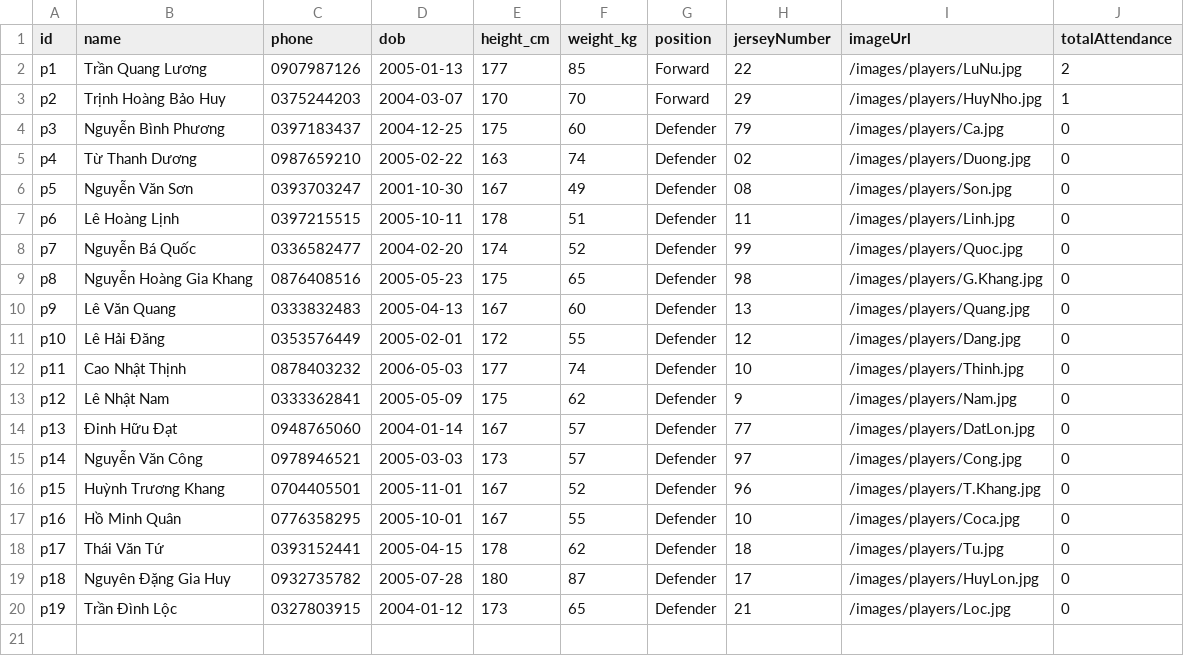
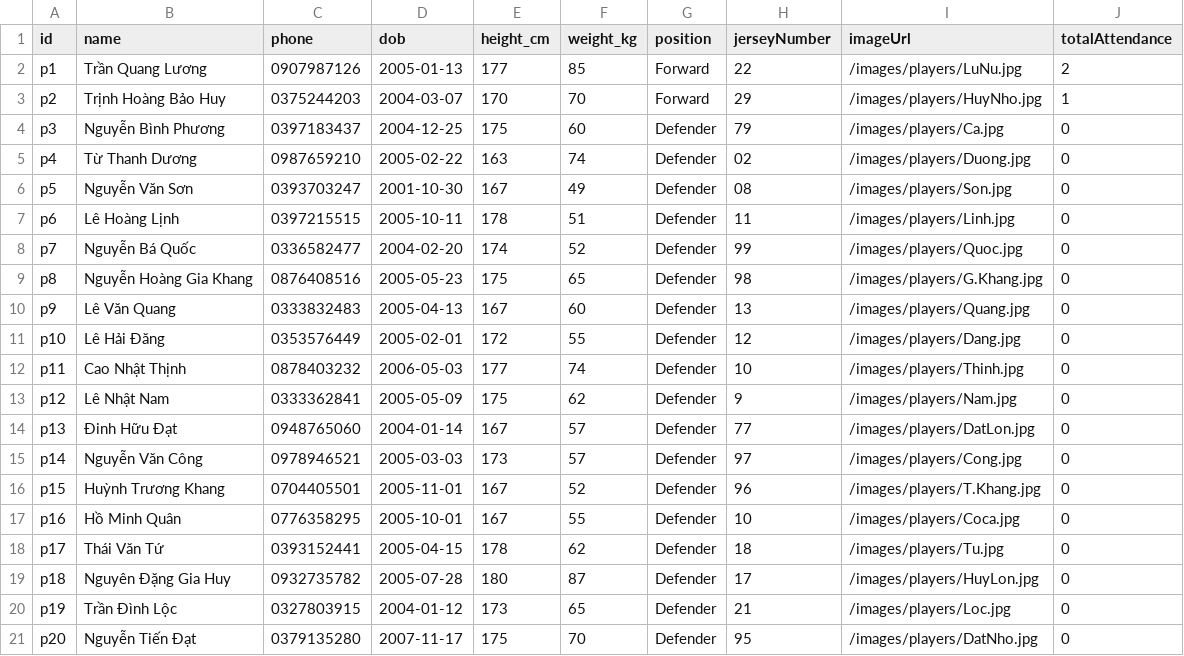
Before and after one commit to LuongNuong131/FC, a CSV file: public/players.csv, drawn as a sheet.

```diff
--- a/public/players.csv
+++ b/public/players.csv
@@ -20 +20,2 @@ p18,Nguyên Đặng Gia Huy,0932735782,2005-07-28,180,87,Defender,17,/images/pla
 p19,Trần Đình Lộc,0327803915,2004-01-12,173,65,Defender,21,/images/players/Loc.jpg,0
+p20,Nguyễn Tiến Đạt,0379135280,2007-11-17,175,70,Defender,95,/images/players/DatNho.jpg,0
```
Also changed, not shown: 1 other file.
